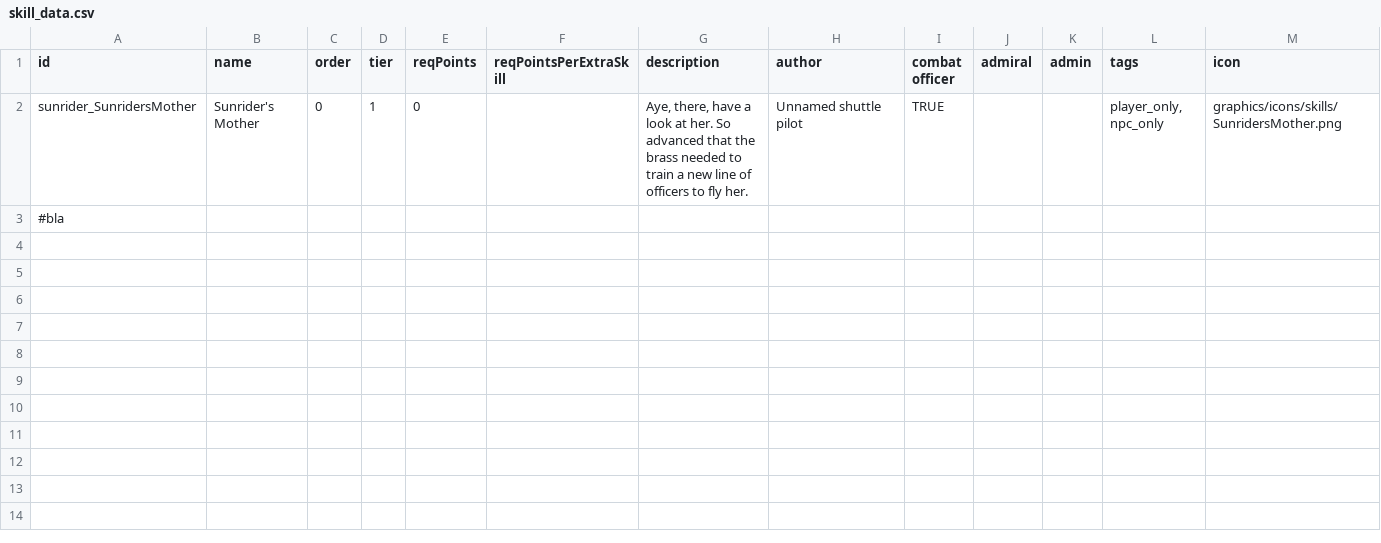
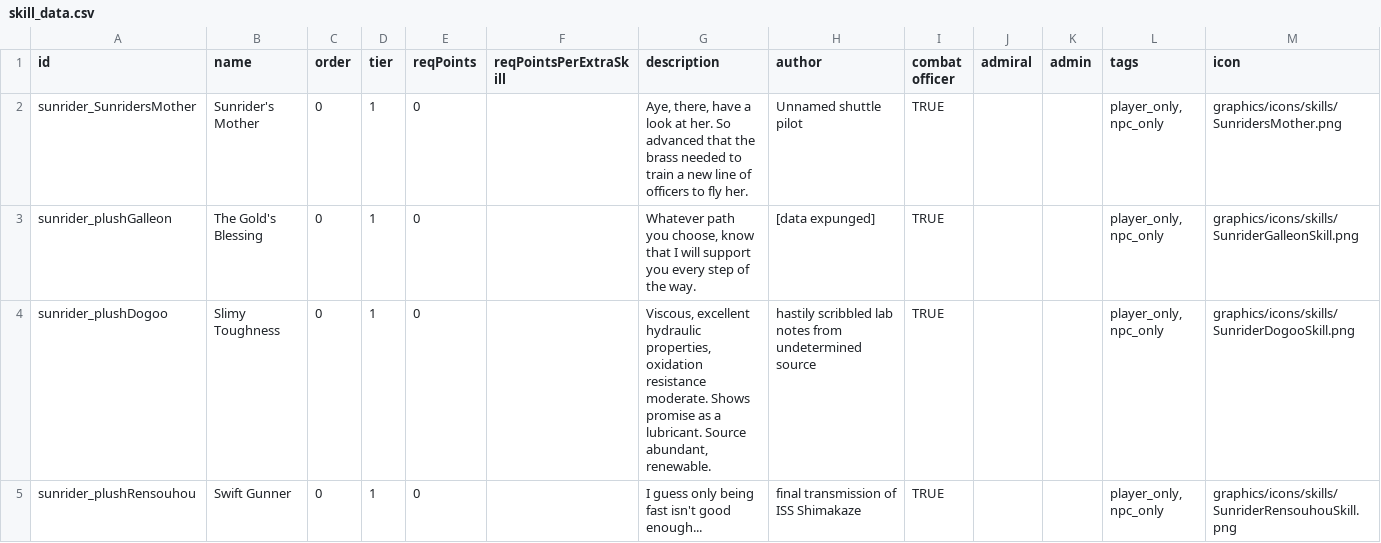
Before and after one commit to Histidine91/SS-Sunrider, a CSV file: data/characters/skills/skill_data.csv, drawn as a sheet; removed rows and columns are numbered as before the commit, all else as after; the diff names each change by its address in the sheet, - before the commit and + after, or states it on an @@ line.

```diff
--- a/data/characters/skills/skill_data.csv
+++ b/data/characters/skills/skill_data.csv
-row 3: #bla
+row 3: sunrider_plushGalleon | The Gold's Blessing | 0 | 1 | 0 |  | Whatever path you choose, know that I will support you every step of the way. | [data expunged] | TRUE |  |  | player_only, npc_only | graphics/icons/skills/SunriderGalleonSkill.png
+row 4: sunrider_plushDogoo | Slimy Toughness | 0 | 1 | 0 |  | Viscous, excellent hydraulic properties, oxidation resistance moderate. Shows promise as a lubricant. Source abundant, renewable. | hastily scribbled lab notes from undetermined source | TRUE |  |  | player_only, npc_only | graphics/icons/skills/SunriderDogooSkill.png
+row 5: sunrider_plushRensouhou | Swift Gunner | 0 | 1 | 0 |  | I guess only being fast isn't good enough... | final transmission of ISS Shimakaze | TRUE |  |  | player_only, npc_only | graphics/icons/skills/SunriderRensouhouSkill.png
```
Also changed, not shown: data/campaign/rules.csv, 13 other files.
